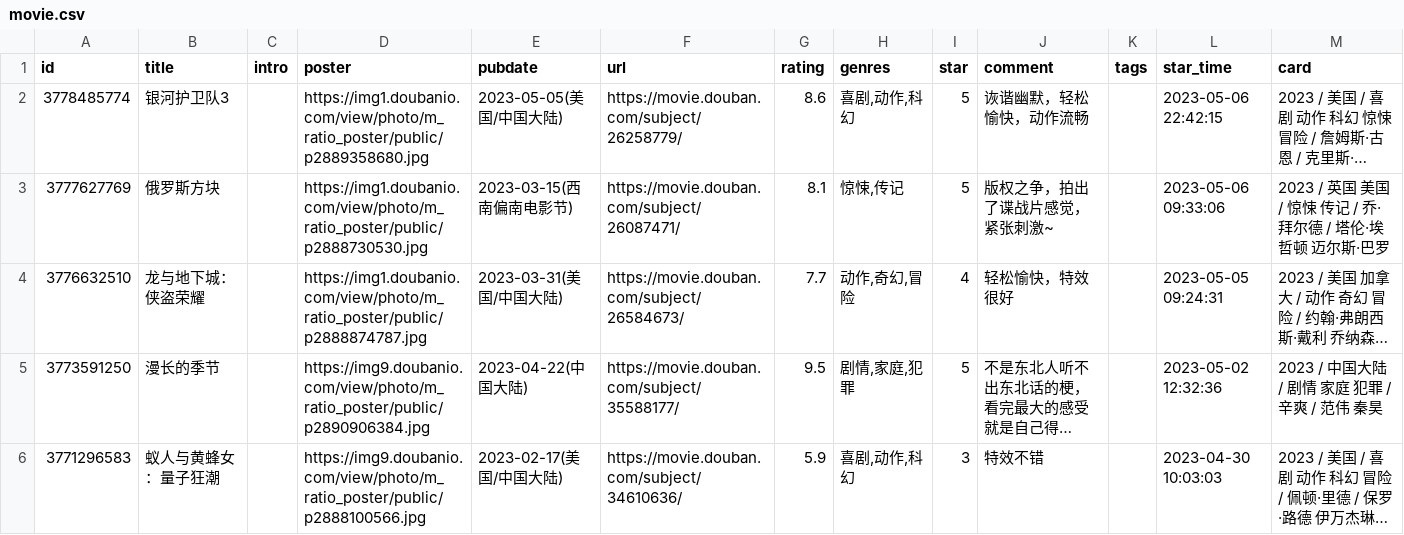
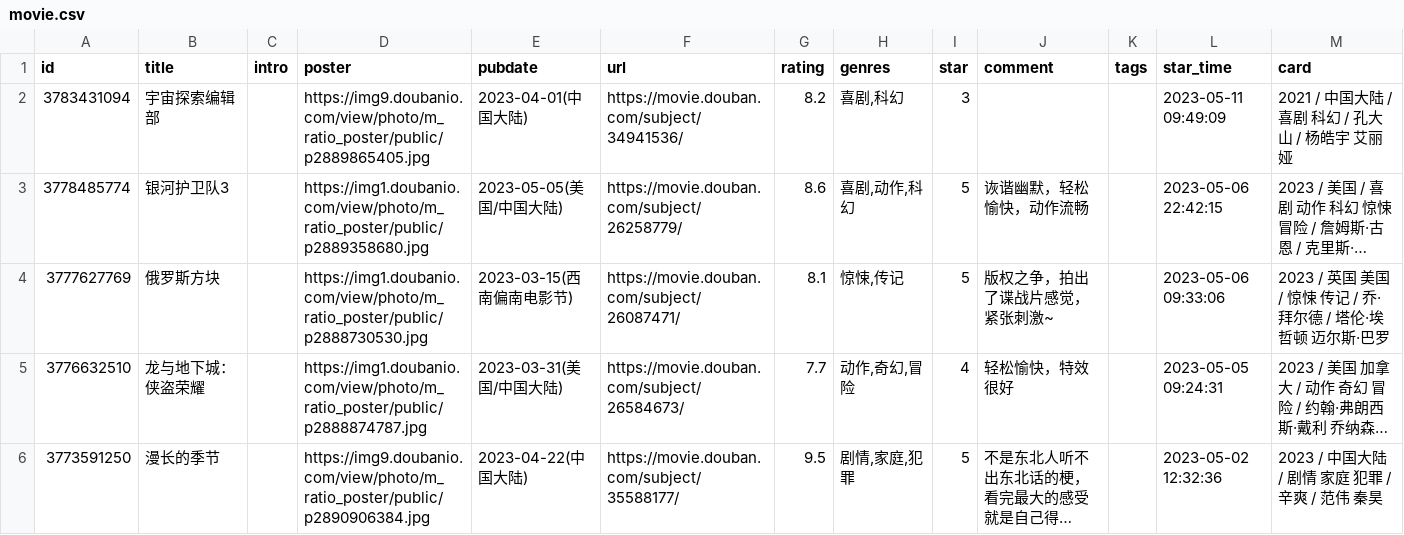
Before and after one commit to koobai/blog, a CSV file: _data/douban/movie.csv, drawn as a sheet; only a part is shown; the shorter side is filled out with more unchanged rows; long unchanged cells end in …; the diff names each change by its address in the sheet, - before the commit and + after, or states it on an @@ line.

Commit message:
chore: update douban data

```diff
--- a/_data/douban/movie.csv
+++ b/_data/douban/movie.csv
+row 2: 3783431094 | 宇宙探索编辑部 |  | https://img9.doubanio.com/view/photo/m_ratio_poster/public/p2889865405.jpg | 2023-04-01(中国大陆) | https://movie.douban.com/subject/34941536/ | 8.2 | 喜剧,科幻 | 3 |  |  | 2023-05-11 09:49:09 | 2021 / 中国大陆 / 喜剧 科幻 / 孔大山 / 杨皓宇 艾丽娅
```
